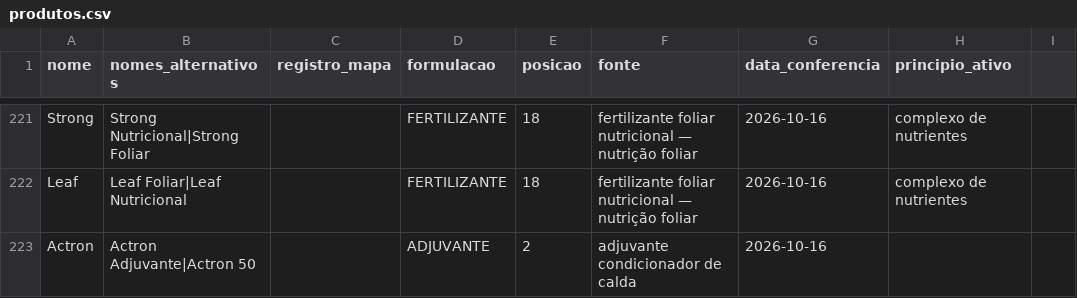
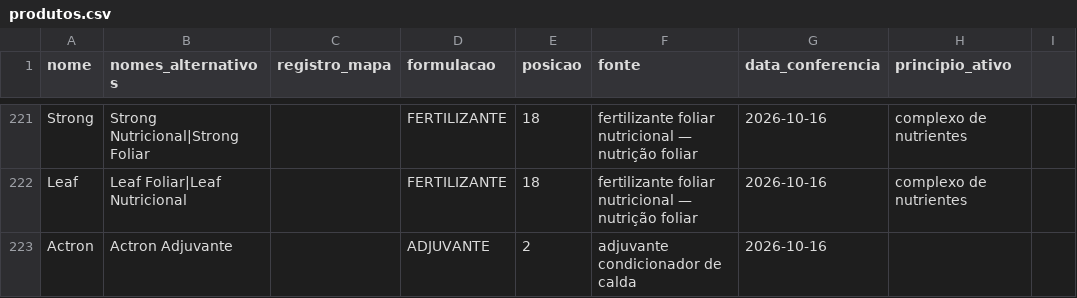
Before and after one commit to eduardopulveragro-bit/MisturaCaldas, a CSV file: data/produtos.csv, drawn as a sheet; only a part is shown, gaps mark what is left out.

```diff
--- a/data/produtos.csv
+++ b/data/produtos.csv
@@ -222,2 +222,2 @@ Strong,Strong Nutricional|Strong Foliar,,FERTILIZANTE,18,fertilizante foliar nut
 Leaf,Leaf Foliar|Leaf Nutricional,,FERTILIZANTE,18,fertilizante foliar nutricional — nutrição foliar,2026-10-16,complexo de nutrientes
-Actron,Actron Adjuvante|Actron 50,,ADJUVANTE,2,adjuvante condicionador de calda,2026-10-16,
+Actron,Actron Adjuvante,,ADJUVANTE,2,adjuvante condicionador de calda,2026-10-16,
```
